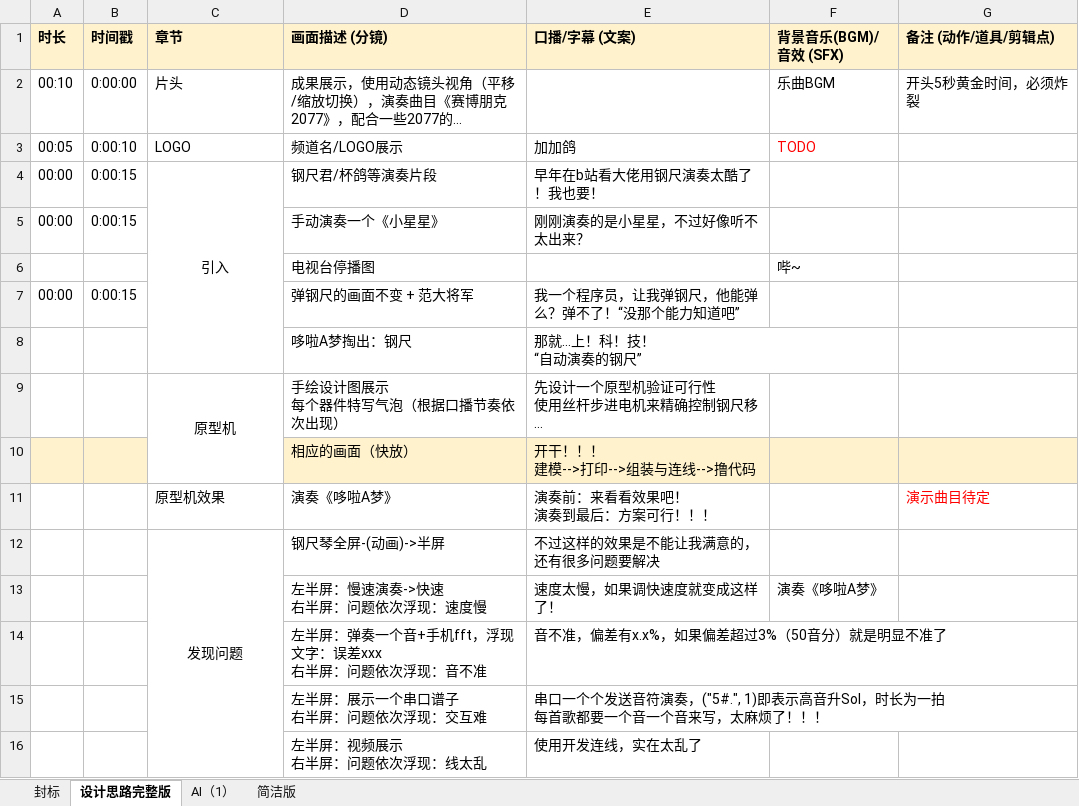
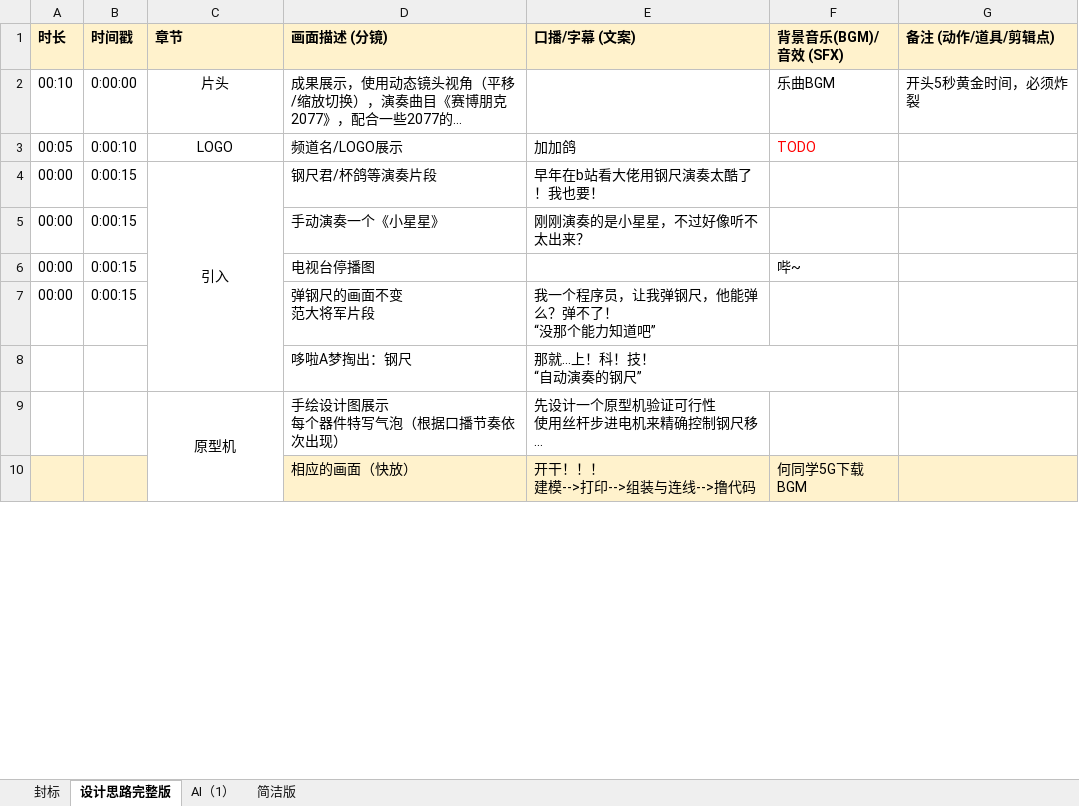
Before and after one commit to stccff/self_playing_ruler, an Excel workbook: v1/screenplay.xlsx, sheet 设计思路完整版, drawn as a sheet; only a part is shown; long unchanged cells end in …; values as stored, in another font and other column widths than the file's, no borders; removed rows and columns are numbered as before the commit, all else as after; ↵ is a line break in a cell; the diff covers the shown part only; the diff names each change by its address in the sheet, - before the commit and + after, or states it on an @@ line.

Commit message:
v1: Update the screenplay

```diff
--- a/v1/screenplay.xlsx (sheet 设计思路完整版)
+++ b/v1/screenplay.xlsx (sheet 设计思路完整版)
-C2:C3 alignment: left
+C2:C3 alignment: center
-A6 (时长): (empty)
+A6 (时长): 00:00
-B6 (时间戳): (empty)
+B6 (时间戳): 0:00:15
-D7 (画面描述 (分镜)): 弹钢尺的画面不变 + 范大将军
+D7 (画面描述 (分镜)): 弹钢尺的画面不变 ↵ 范大将军片段
-E7 (口播/字幕 (文案)): 我一个程序员，让我弹钢尺，他能弹么？弹不了！“没那个能力知道吧”
+E7 (口播/字幕 (文案)): 我一个程序员，让我弹钢尺，他能弹么？弹不了！ ↵ “没那个能力知道吧”
-F10 (背景音乐(BGM)/音效 (SFX)): (empty)
+F10 (背景音乐(BGM)/音效 (SFX)): 何同学5G下载BGM
-row 11:  |  | 原型机效果 | 演奏《哆啦A梦》 | 演奏前：来看看效果吧！ ↵ 演奏到最后：方案可行！！！ |  | 演示曲目待定
-row 12:  |  | 发现问题 | 钢尺琴全屏-(动画)->半屏 | 不过这样的效果是不能让我满意的，还有很多问题要解决
-row 13:  |  |  | 左半屏：慢速演奏->快速 ↵ 右半屏：问题依次浮现：速度慢 | 速度太慢，如果调快速度就变成这样了！ | 演奏《哆啦A梦》
-row 14:  |  |  | 左半屏：弹奏一个音+手机fft，浮现文字：误差xxx ↵ 右半屏：问题依次浮现：音不准 | 音不准，偏差有x.x%，如果偏差超过3%（50音分）就是明显不准了
-row 15:  |  |  | 左半屏：展示一个串口谱子 ↵ 右半屏：问题依次浮现：交互难 | 串口一个个发送音符演奏，("5#.", 1)即表示高音升Sol，时长为一拍 ↵ 每首歌都要一个音一个音来写，太麻烦了！！！
-row 16:  |  |  | 左半屏：视频展示 ↵ 右半屏：问题依次浮现：线太乱 | 使用开发连线，实在太乱了
```
Also changed, not shown: 10 added rows, 3 removed rows, 20 edited cells and merged cells elsewhere in this sheet.
